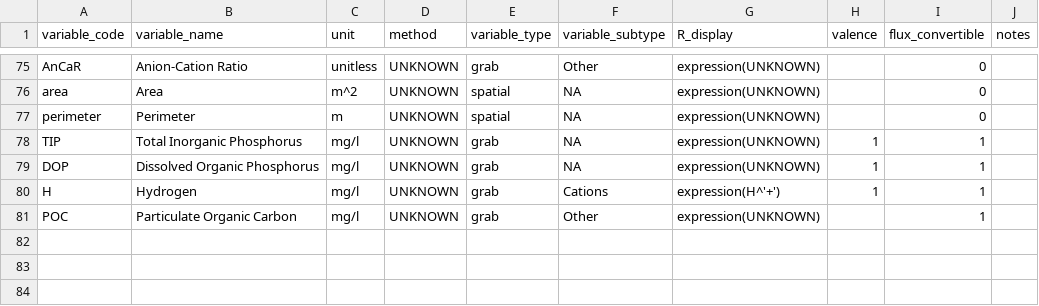
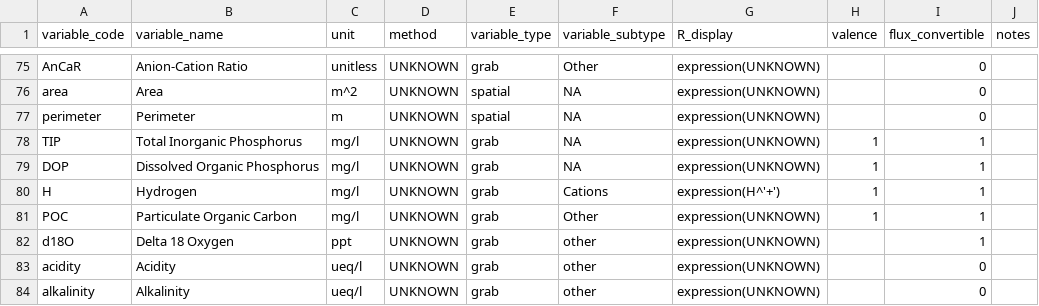
Before and after one commit to MacroSHEDS/data_processing, a CSV file: data/general/variables.csv, drawn as a sheet; only a part is shown, gaps mark what is left out.

```diff
--- a/data/general/variables.csv
+++ b/data/general/variables.csv
@@ -80,2 +80,5 @@ DOP,Dissolved Organic Phosphorus,mg/l,UNKNOWN,grab,NA,expression(UNKNOWN),1,1,
 H,Hydrogen,mg/l,UNKNOWN,grab,Cations,expression(H^'+'),1,1,
-POC,Particulate Organic Carbon,mg/l,UNKNOWN,grab,Other,expression(UNKNOWN),,1,
+POC,Particulate Organic Carbon,mg/l,UNKNOWN,grab,Other,expression(UNKNOWN),1,1,
+d18O,Delta 18 Oxygen,ppt,UNKNOWN,grab,other,expression(UNKNOWN),,1,
+acidity,Acidity,ueq/l,UNKNOWN,grab,other,expression(UNKNOWN),,0,
+alkalinity,Alkalinity,ueq/l,UNKNOWN,grab,other,expression(UNKNOWN),,0,
```
Also changed, not shown: 4 other files.
